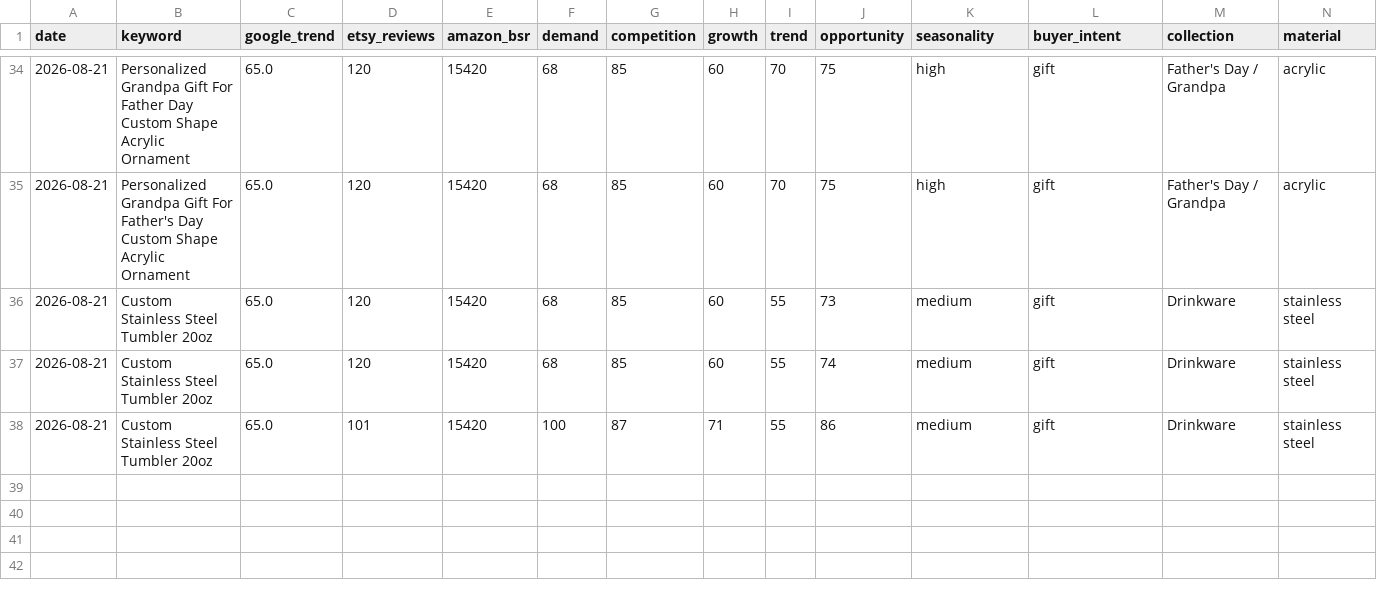
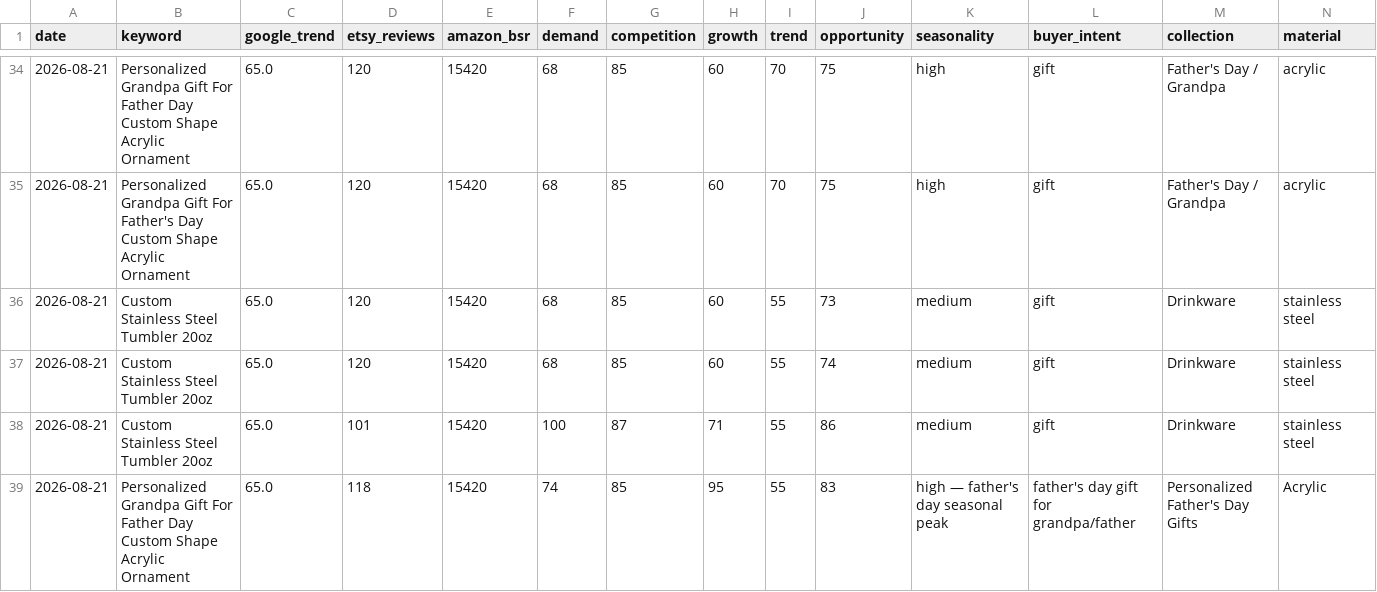
Before and after one commit to Trung1234/product-hub-assistant, a CSV file: data/product_opportunities.csv, drawn as a sheet; only a part is shown, gaps mark what is left out; rows hold the shown columns only; the diff names each change by its address in the sheet, - before the commit and + after, or states it on an @@ line.

```diff
--- a/data/product_opportunities.csv
+++ b/data/product_opportunities.csv
+row 39: 2026-08-21 | Personalized Grandpa Gift For Father Day Custom Shape Acrylic Ornament | 65.0 | 118 | 15420 | 74 | 85 | 95 | 55 | 83 | high — father's day seasonal peak | father's day gift for grandpa/father | Personalized Father's Day Gifts | Acrylic
```
Also changed, not shown: data/reports/product_opportunities.csv, 4 other files.
